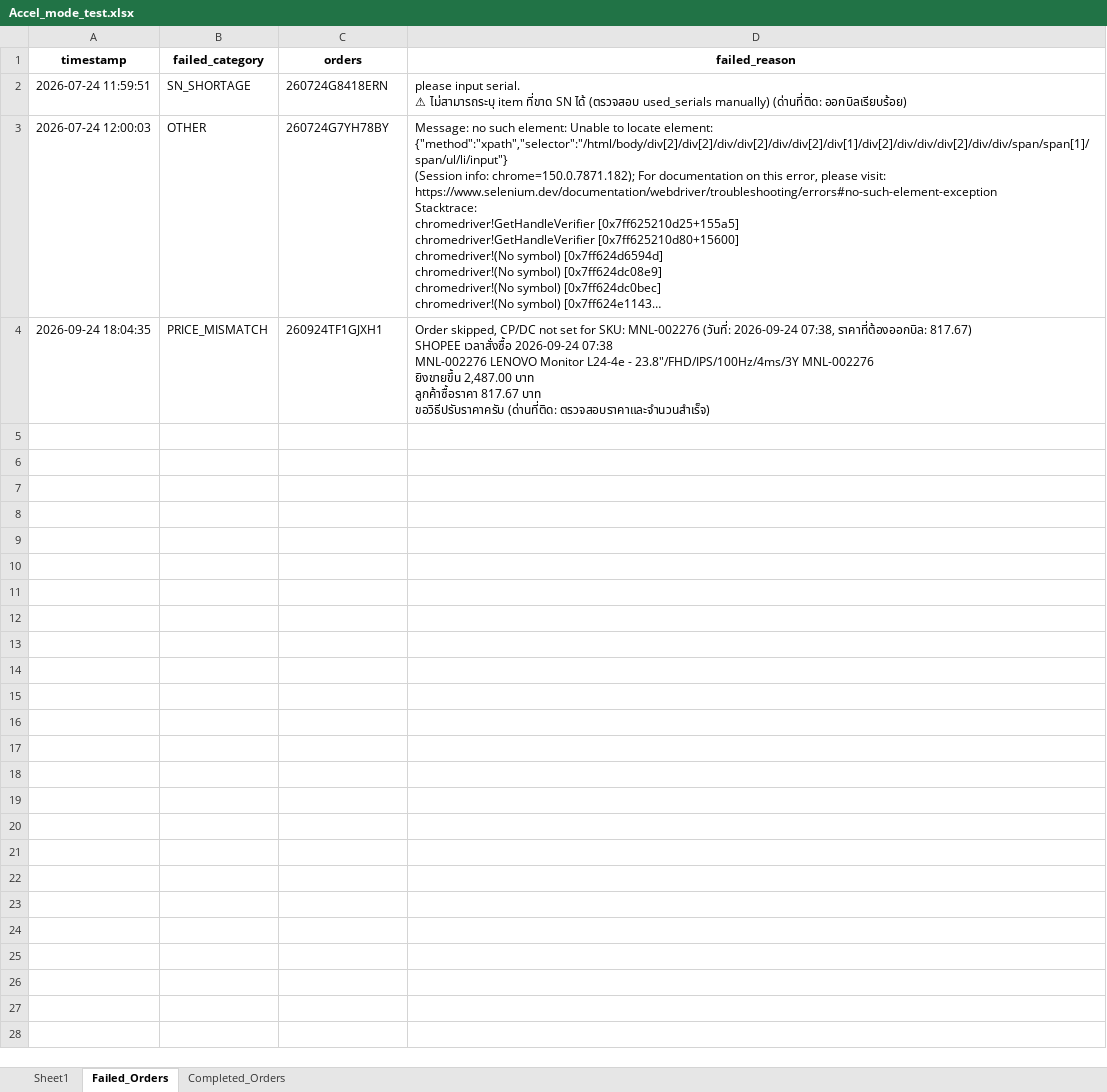
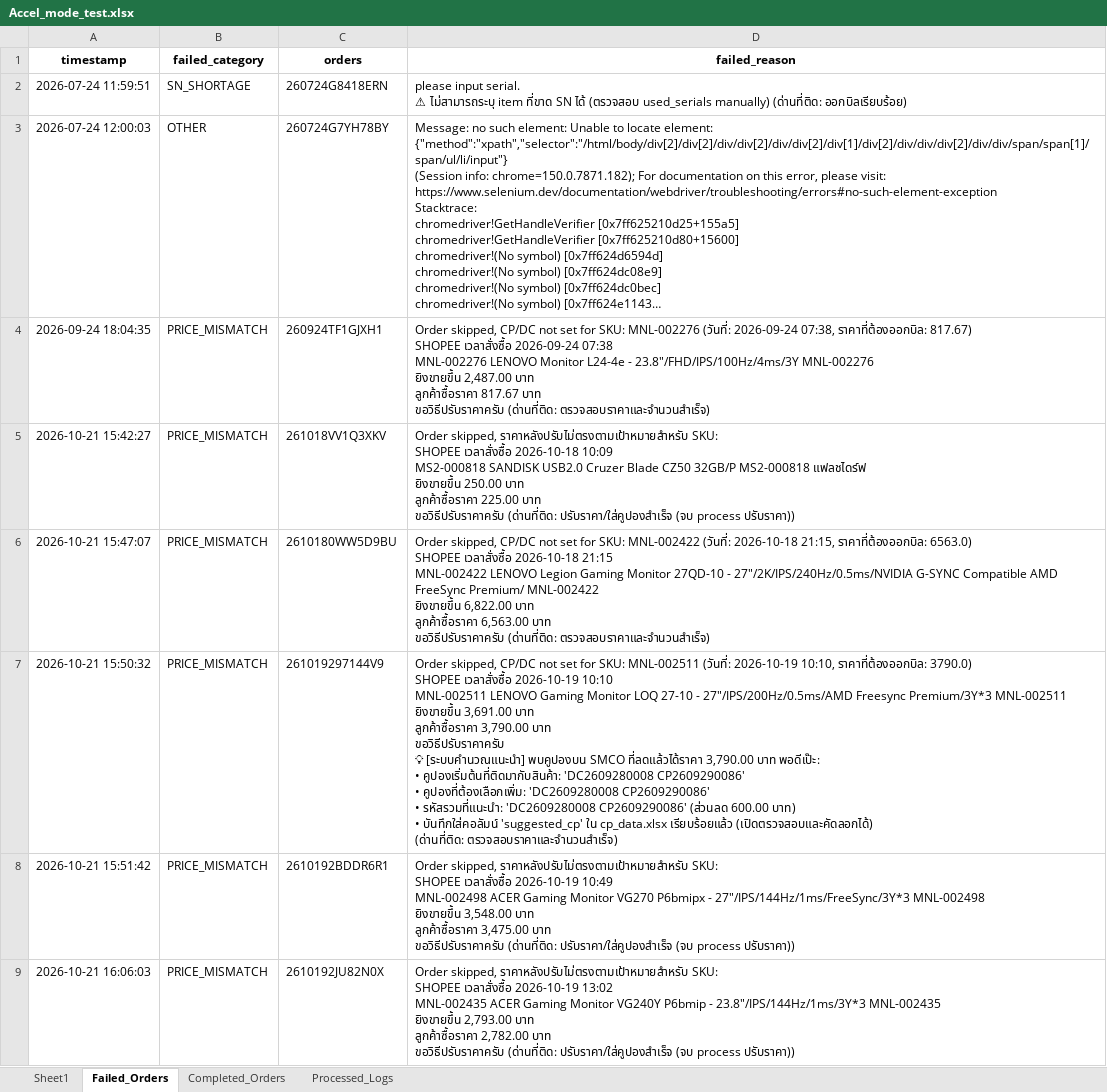
Before and after one commit to iHaveNoKnowledge/Python, an Excel workbook: projects/auto_page/autopageMKII/tables/Accel_mode_test.xlsx, sheet Failed_Orders, drawn as a sheet; only a part is shown; long unchanged cells end in …; values as stored, in another font and other column widths than the file's, no borders; ↵ is a line break in a cell; the diff covers the shown part only; the diff names each change by its address in the sheet, - before the commit and + after, or states it on an @@ line.

Commit message:
fix(pricing): calculate exact net price using base price and couponDetailCash/Disc, resolve single pattern for MNL-002381

```diff
--- a/projects/auto_page/autopageMKII/tables/Accel_mode_test.xlsx (sheet Failed_Orders)
+++ b/projects/auto_page/autopageMKII/tables/Accel_mode_test.xlsx (sheet Failed_Orders)
+sheet tab: Processed_Logs
+row 5: 2026-10-21 15:42:27 | PRICE_MISMATCH | 261018VV1Q3XKV | Order skipped, ราคาหลังปรับไม่ตรงตามเป้าหมายสำหรับ SKU: ↵ SHOPEE เวลาสั่งซื้อ 2026-10-18 10:09 ↵ MS2-000818 SANDISK USB2.0 Cruzer Blade CZ50 32GB/P MS2-000818 แฟลชไดร์ฟ ↵ ยิงขายขึ้น 250.00 บาท ↵ ลูกค้าซื้อราคา 225.00 บาท ↵ ขอวิธีปรับราคาครับ (ด่านที่ติด: ปรับราคา/ใส่คูปองสำเร็จ (จบ process ปรับราคา))
+row 6: 2026-10-21 15:47:07 | PRICE_MISMATCH | 2610180WW5D9BU | Order skipped, CP/DC not set for SKU: MNL-002422 (วันที่: 2026-10-18 21:15, ราคาที่ต้องออกบิล: 6563.0) ↵ SHOPEE เวลาสั่งซื้อ 2026-10-18 21:15 ↵ MNL-002422 LENOVO Legion Gaming Monitor 27QD-10 - 27"/2K/IPS/240Hz/0.5ms/NVIDIA G-SYNC Compatible AMD FreeSync Premium/ MNL-002422 ↵ ยิงขายขึ้น 6,822.00 บาท ↵ ลูกค้าซื้อราคา 6,563.00 บาท ↵ ขอวิธีปรับราคาครับ (ด่านที่ติด: ตรวจสอบราคาและจำนวนสำเร็จ)
+row 7: 2026-10-21 15:50:32 | PRICE_MISMATCH | 261019297144V9 | Order skipped, CP/DC not set for SKU: MNL-002511 (วันที่: 2026-10-19 10:10, ราคาที่ต้องออกบิล: 3790.0) ↵ SHOPEE เวลาสั่งซื้อ 2026-10-19 10:10 ↵ MNL-002511 LENOVO Gaming Monitor LOQ 27-10 - 27"/IPS/200Hz/0.5ms/AMD Freesync Premium/3Y*3 MNL-002511 ↵ ยิงขายขึ้น 3,691.00 บาท ↵ ลูกค้าซื้อราคา 3,790.00 บาท ↵ ขอวิธีปรับราคาครับ ↵ 💡 [ระบบคำนวณแนะนำ] พบคูปองบน SMCO ที่ลดแล้วได้ราคา 3,790.00 บาท พอดีเป๊ะ: ↵ • คูปองเริ่มต้นที่ติดมากับสินค้า: 'DC2609280008 CP2609290086' ↵ • คูปองที่ต้องเลือกเพิ่ม: 'DC2609280008 CP2609290086' ↵ • รหัสรวมที่แนะนำ: 'DC2609280008 CP2609290086' (ส่วนลด 600.00 บาท) ↵ • บันทึกใส่คอลัมน์ 'suggested_cp' ใน cp_data.xlsx เรียบร้อยแล้ว (เปิดตรวจสอบและคัดลอกได้) ↵ (ด่านที่ติด: ตรวจสอบราคาและจำนวนสำเร็จ)
+row 8: 2026-10-21 15:51:42 | PRICE_MISMATCH | 2610192BDDR6R1 | Order skipped, ราคาหลังปรับไม่ตรงตามเป้าหมายสำหรับ SKU: ↵ SHOPEE เวลาสั่งซื้อ 2026-10-19 10:49 ↵ MNL-002498 ACER Gaming Monitor VG270 P6bmipx - 27"/IPS/144Hz/1ms/FreeSync/3Y*3 MNL-002498 ↵ ยิงขายขึ้น 3,548.00 บาท ↵ ลูกค้าซื้อราคา 3,475.00 บาท ↵ ขอวิธีปรับราคาครับ (ด่านที่ติด: ปรับราคา/ใส่คูปองสำเร็จ (จบ process ปรับราคา))
+row 9: 2026-10-21 16:06:03 | PRICE_MISMATCH | 2610192JU82N0X | Order skipped, ราคาหลังปรับไม่ตรงตามเป้าหมายสำหรับ SKU: ↵ SHOPEE เวลาสั่งซื้อ 2026-10-19 13:02 ↵ MNL-002435 ACER Gaming Monitor VG240Y P6bmip - 23.8"/IPS/144Hz/1ms/3Y*3 MNL-002435 ↵ ยิงขายขึ้น 2,793.00 บาท ↵ ลูกค้าซื้อราคา 2,782.00 บาท ↵ ขอวิธีปรับราคาครับ (ด่านที่ติด: ปรับราคา/ใส่คูปองสำเร็จ (จบ process ปรับราคา))
```
Also changed, not shown: 24 added rows elsewhere in this sheet, sheet Completed_Orders, sheet Sheet1, projects/auto_page/autopageMKII/tables/cp_data.xlsx, 16 other files.
